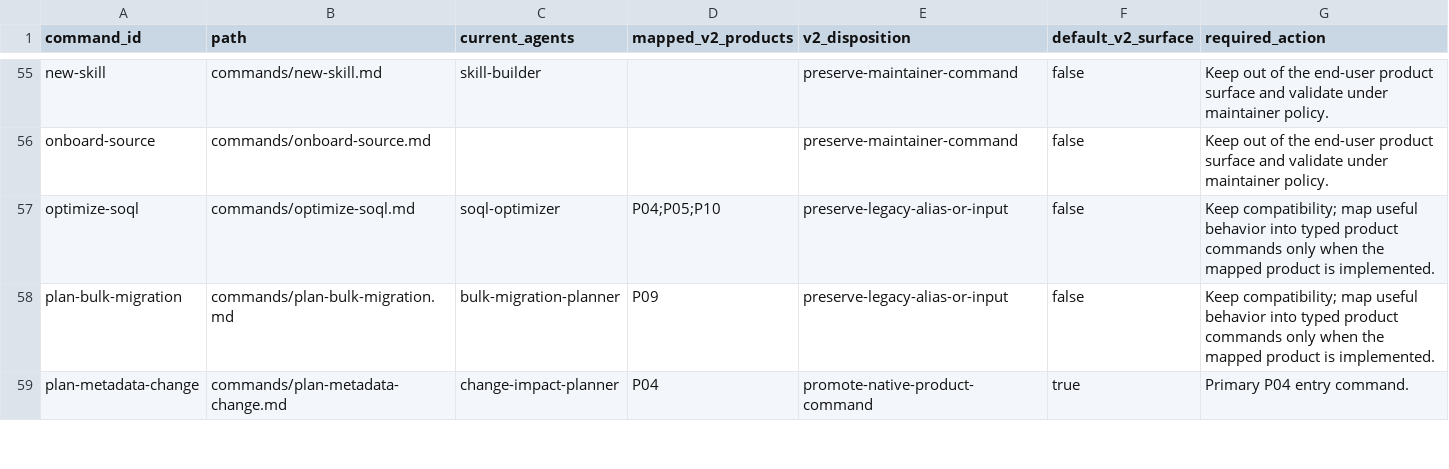
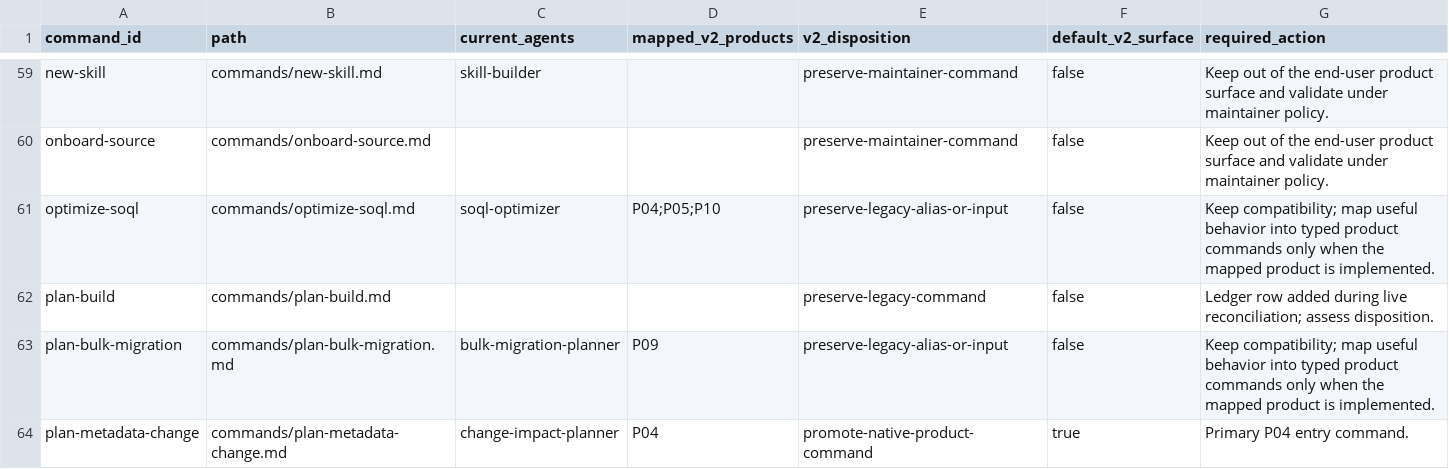
Before and after one commit to PranavNagrecha/AwesomeSalesforceSkills, a CSV file: framework/specification/migration/catalogs/current-commands.csv, drawn as a sheet; only a part is shown, gaps mark what is left out; the diff covers the shown part only; the diff names each change by its address in the sheet, - before the commit and + after, or states it on an @@ line.

```diff
--- a/framework/specification/migration/catalogs/current-commands.csv
+++ b/framework/specification/migration/catalogs/current-commands.csv
+row 62: plan-build | commands/plan-build.md |  |  | preserve-legacy-command | false | Ledger row added during live reconciliation; assess disposition.
```
Also changed, not shown: 9 added rows elsewhere in this file, framework/specification/migration/catalogs/current-agents.csv, 3 other files.
